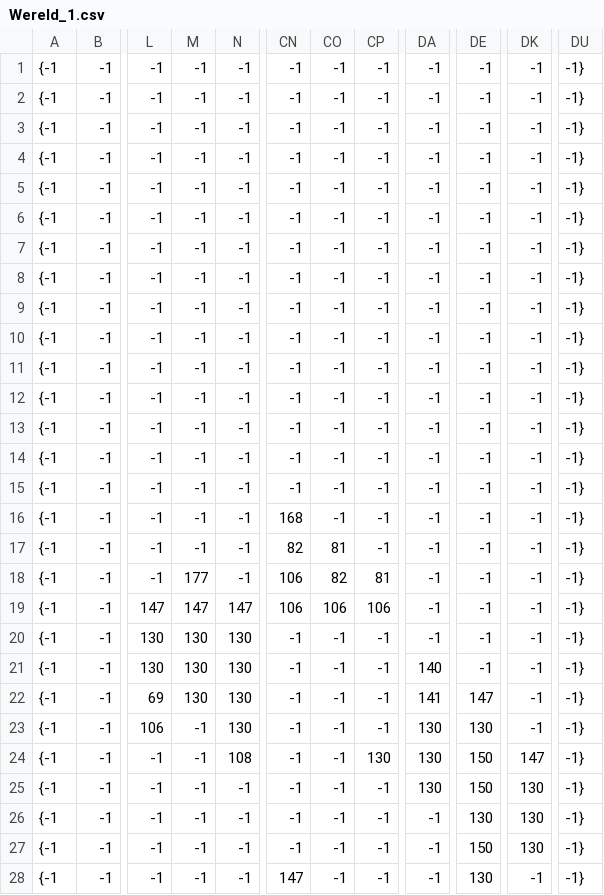
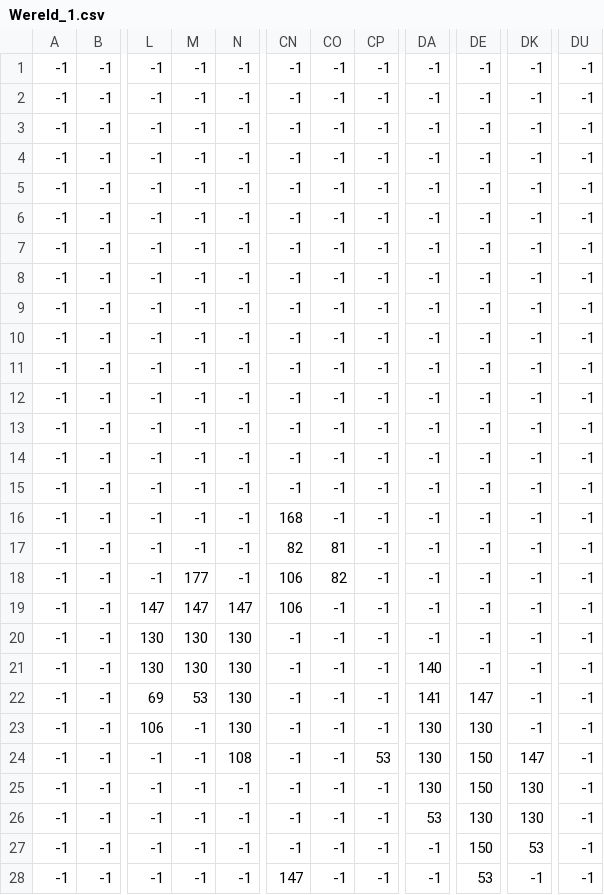
Before and after one commit to ROCMondriaanTIN/project-greenfoot-game-J-Vink, a CSV file: tilemap/Wereld_1.csv, drawn as a sheet; only a part is shown, gaps mark what is left out; the diff covers the shown part only; the diff names each change by its address in the sheet, - before the commit and + after, or states it on an @@ line.

Commit message:
Eiland toegevoegd aan Wereld_1

```diff
--- a/tilemap/Wereld_1.csv
+++ b/tilemap/Wereld_1.csv
-A1:A28: {-1
+A1:A28: -1
-DU1:DU28: -1}
+DU1:DU28: -1
-CP18: 81
+CP18: -1
-CO19: 106
+CO19: -1
-CP19: 106
+CP19: -1
-M22: 130
+M22: 53
-CP24: 130
+CP24: 53
-DA26: -1
+DA26: 53
-DK27: 130
+DK27: 53
-DE28: 130
+DE28: 53
```
Also changed, not shown: 37 edited cells elsewhere in this file, 5 other files.
